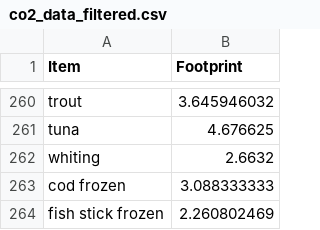
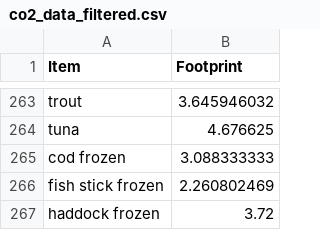
Before and after one commit to aiiches/green-bites, a CSV file: co2_data_filtered.csv, drawn as a sheet; only a part is shown, gaps mark what is left out; the shorter side is filled out with more unchanged rows; the diff covers the shown part only.

Commit message:
re-filter datasets by actual known words from word2vec

```diff
--- a/co2_data_filtered.csv
+++ b/co2_data_filtered.csv
@@ -261,3 +264,2 @@ trout,3.645946032
 tuna,4.676625
-whiting,2.6632
 cod frozen,3.088333333
```
Also changed, not shown: 8 added rows and 5 removed rows elsewhere in this file, 2 other files.
